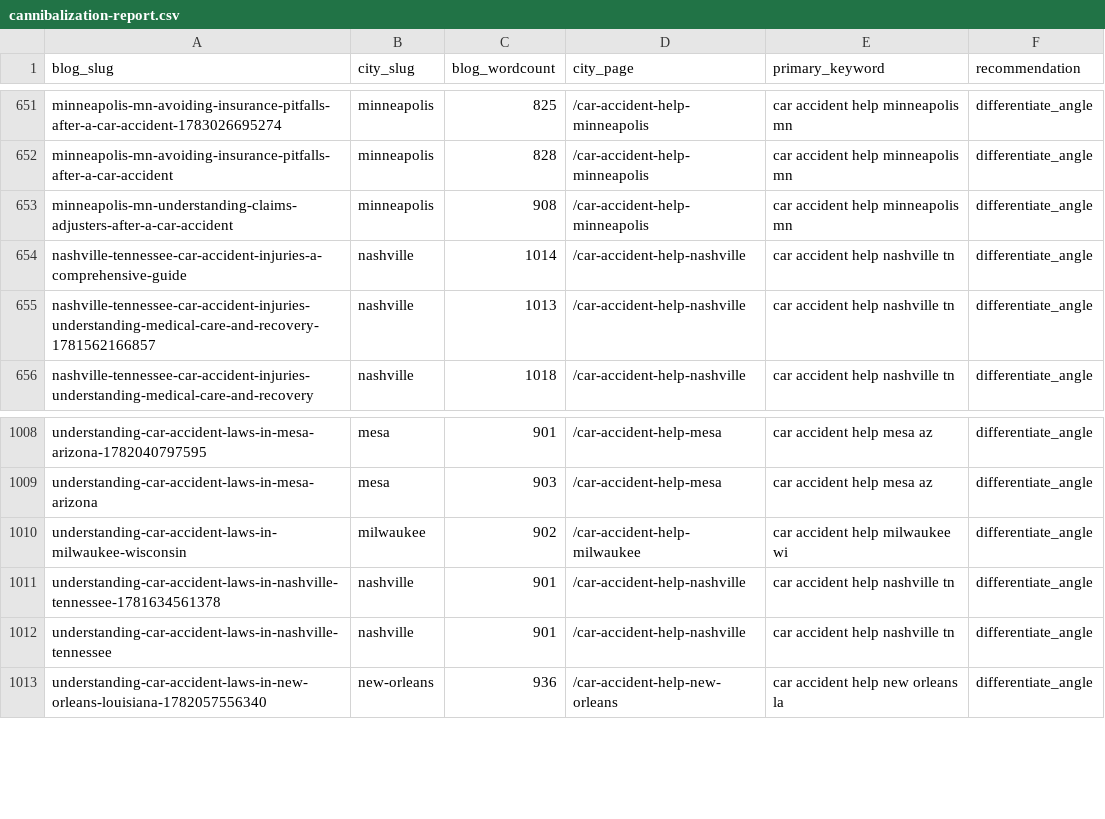
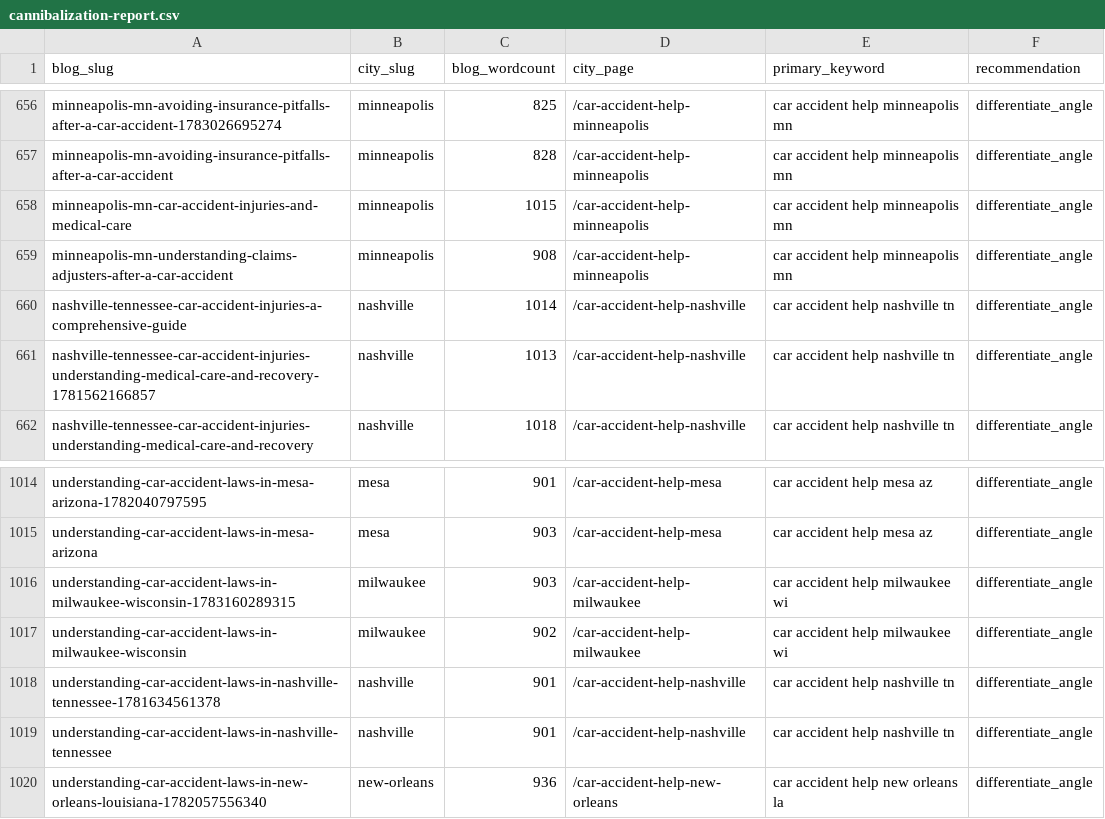
Before and after one commit to scotttischler-byte/wreckmatch, a CSV file: content/cannibalization-report.csv, drawn as a sheet; only a part is shown, gaps mark what is left out; the diff covers the shown part only.

```diff
--- a/content/cannibalization-report.csv
+++ b/content/cannibalization-report.csv
@@ -652,2 +657,3 @@
 "minneapolis-mn-avoiding-insurance-pitfalls-after-a-car-accident","minneapolis","828","/car-accident-help-minneapolis","car accident help minneapolis mn","differentiate_angle"
+"minneapolis-mn-car-accident-injuries-and-medical-care","minneapolis","1015","/car-accident-help-minneapolis","car accident help minneapolis mn","differentiate_angle"
 "minneapolis-mn-understanding-claims-adjusters-after-a-car-accident","minneapolis","908","/car-accident-help-minneapolis","car accident help minneapolis mn","differentiate_angle"
@@ -1009,2 +1015,3 @@
 "understanding-car-accident-laws-in-mesa-arizona","mesa","903","/car-accident-help-mesa","car accident help mesa az","differentiate_angle"
+"understanding-car-accident-laws-in-milwaukee-wisconsin-1783160289315","milwaukee","903","/car-accident-help-milwaukee","car accident help milwaukee wi","differentiate_angle"
 "understanding-car-accident-laws-in-milwaukee-wisconsin","milwaukee","902","/car-accident-help-milwaukee","car accident help milwaukee wi","differentiate_angle"
```
Also changed, not shown: 5 added rows elsewhere in this file, 4 other files.
